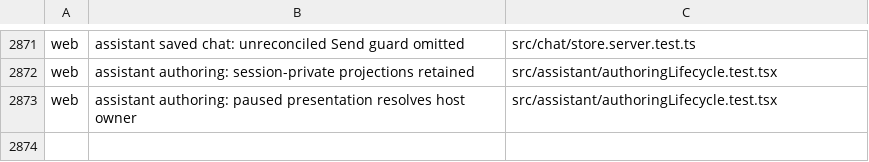
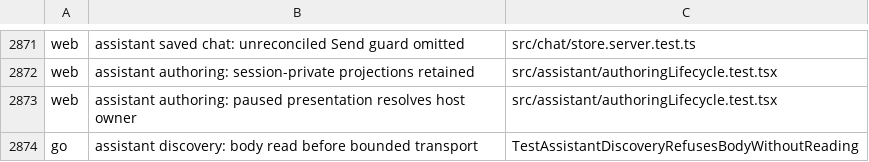
Before and after one commit to Judgment-Pack/judgment-pack-desk, a TSV file: scripts/mutation-expects.tsv, drawn as a sheet; only a part is shown, gaps mark what is left out.

Commit message:
fix(desk): refuse discovery bodies before reading input
Reject declared, chunked and unknown body forms without a preflight read so a client cannot stall discovery before the relay's bounded transport. Cover no-read refusal and zero upstream dispatch with deterministic fixtures, and update the design and mutation guards.

Signed-off-by: kikashy <kikashy@hotmail.com>

```diff
--- a/scripts/mutation-expects.tsv
+++ b/scripts/mutation-expects.tsv
@@ -2873 +2873,2 @@ web	assistant authoring: session-private projections retained	src/assistant/auth
 web	assistant authoring: paused presentation resolves host owner	src/assistant/authoringLifecycle.test.tsx
+go	assistant discovery: body read before bounded transport	TestAssistantDiscoveryRefusesBodyWithoutReading
```
Also changed, not shown: 4 other files.
